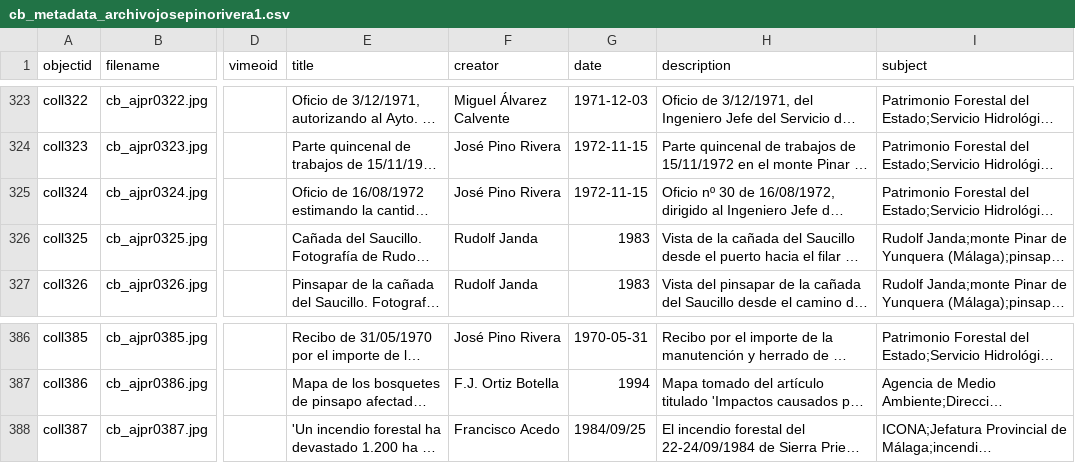
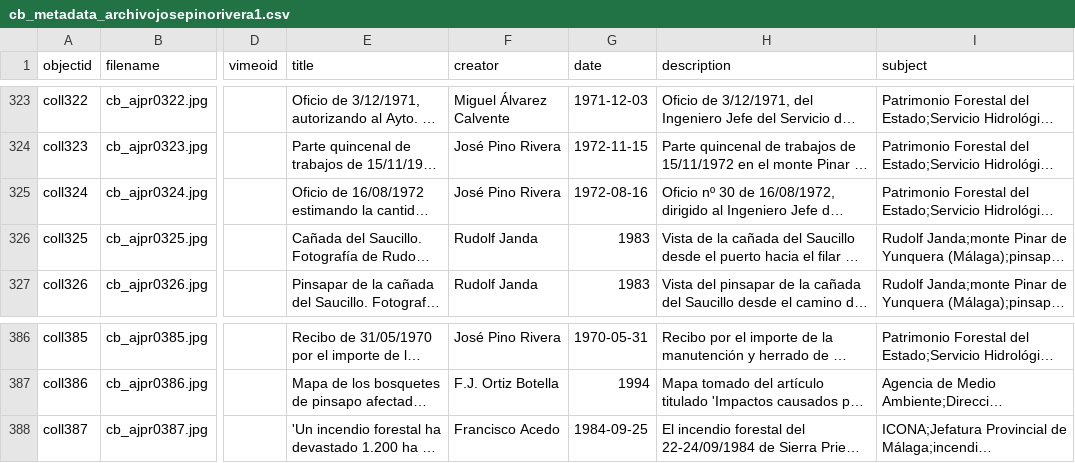
Before and after one commit to jpinod02/archivojosepinorivera, a CSV file: _data/cb_metadata_archivojosepinorivera1.csv, drawn as a sheet; only a part is shown, gaps mark what is left out; long unchanged cells end in …; the diff names each change by its address in the sheet, - before the commit and + after, or states it on an @@ line.

Commit message:
Update cb_metadata_archivojosepinorivera1.csv

```diff
--- a/_data/cb_metadata_archivojosepinorivera1.csv
+++ b/_data/cb_metadata_archivojosepinorivera1.csv
-G325 (date): 1972-11-15
+G325 (date): 1972-08-16
-G388 (date): 1984/09/25
+G388 (date): 1984-09-25
```
